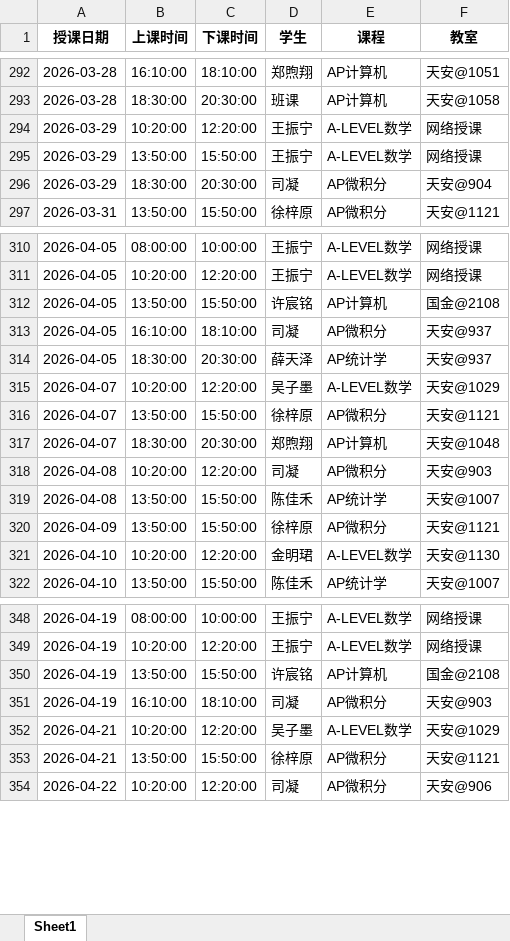
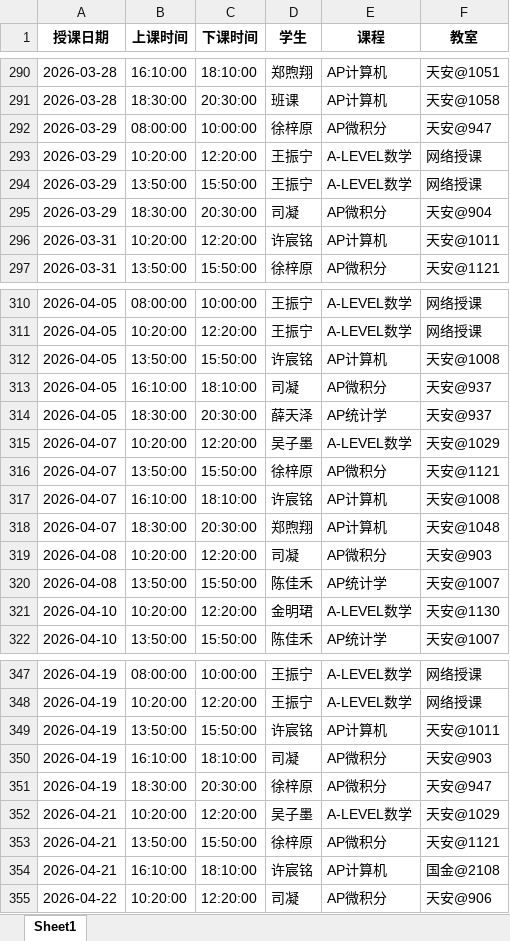
Before and after one commit to xiulikun/course-schedule, an Excel workbook: 彼岸课程.xlsx, sheet Sheet1, drawn as a sheet; only a part is shown, gaps mark what is left out; values as stored, in another font and other column widths than the file's, no borders; removed rows and columns are numbered as before the commit, all else as after; the diff covers the shown part only; the diff names each change by its address in the sheet, - before the commit and + after, or states it on an @@ line.

```diff
--- a/彼岸课程.xlsx (sheet Sheet1)
+++ b/彼岸课程.xlsx (sheet Sheet1)
+row 292: 2026-03-29 | 08:00:00 | 10:00:00 | 徐梓原 | AP微积分 | 天安@947
+row 296: 2026-03-31 | 10:20:00 | 12:20:00 | 许宸铭 | AP计算机 | 天安@1011
-F312 (教室): 国金@2108
+F312 (教室): 天安@1008
+row 317: 2026-04-07 | 16:10:00 | 18:10:00 | 许宸铭 | AP计算机 | 天安@1008
-row 320: 2026-04-09 | 13:50:00 | 15:50:00 | 徐梓原 | AP微积分 | 天安@1121
-F349 (教室): 国金@2108
+F349 (教室): 天安@1011
+row 351: 2026-04-19 | 18:30:00 | 20:30:00 | 徐梓原 | AP微积分 | 天安@947
+row 354: 2026-04-21 | 16:10:00 | 18:10:00 | 许宸铭 | AP计算机 | 国金@2108
```
Also changed, not shown: 6 added rows, 10 removed rows and 13 edited cells elsewhere in this sheet.
